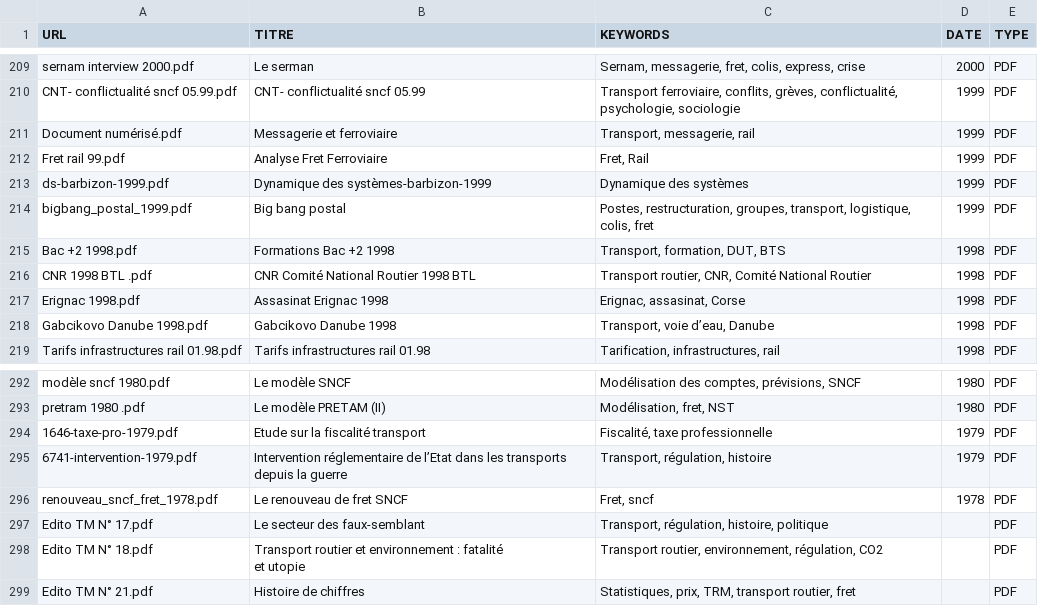
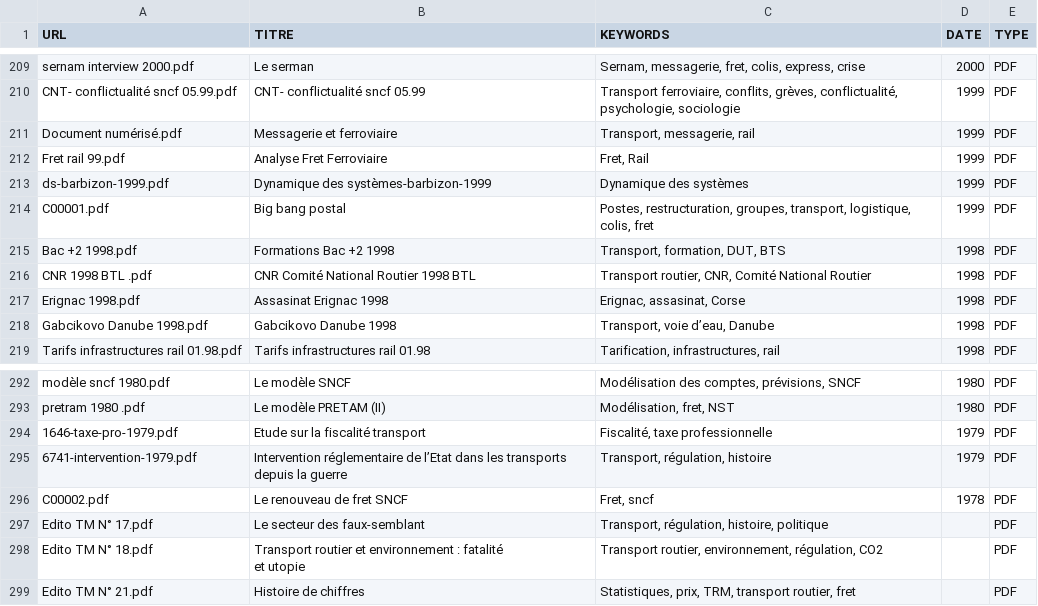
Before and after one commit to patintosh/transport, a CSV file: INVENTAIRE_CLEAN.csv, drawn as a sheet; only a part is shown, gaps mark what is left out.

```diff
--- a/INVENTAIRE_CLEAN.csv
+++ b/INVENTAIRE_CLEAN.csv
@@ -226,3 +226,3 @@ Fret rail 99.pdf;Analyse Fret Ferroviaire;Fret, Rail;1999;PDF
 ds-barbizon-1999.pdf;Dynamique des systèmes-barbizon-1999;Dynamique des systèmes;1999;PDF
-bigbang_postal_1999.pdf;Big bang postal ;Postes, restructuration, groupes, transport, logistique, colis, fret;1999;PDF
+C00001.pdf;Big bang postal ;Postes, restructuration, groupes, transport, logistique, colis, fret;1999;PDF
 Bac +2 1998.pdf;Formations Bac +2 1998;Transport, formation, DUT, BTS;1998;PDF
@@ -310,3 +310,3 @@ pretram 1980 .pdf;Le modèle PRETAM (II);Modélisation, fret, NST;1980;PDF
 6741-intervention-1979.pdf;Intervention réglementaire de l’Etat dans les transports depuis la guerre;Transport, régulation, histoire;1979;PDF
-renouveau_sncf_fret_1978.pdf;Le renouveau de fret SNCF;Fret, sncf;1978;PDF
+C00002.pdf;Le renouveau de fret SNCF;Fret, sncf;1978;PDF
 Edito TM N° 17.pdf;Le secteur des faux-semblant;Transport, régulation, histoire, politique;;PDF
```
Also changed, not shown: 3 other files.
